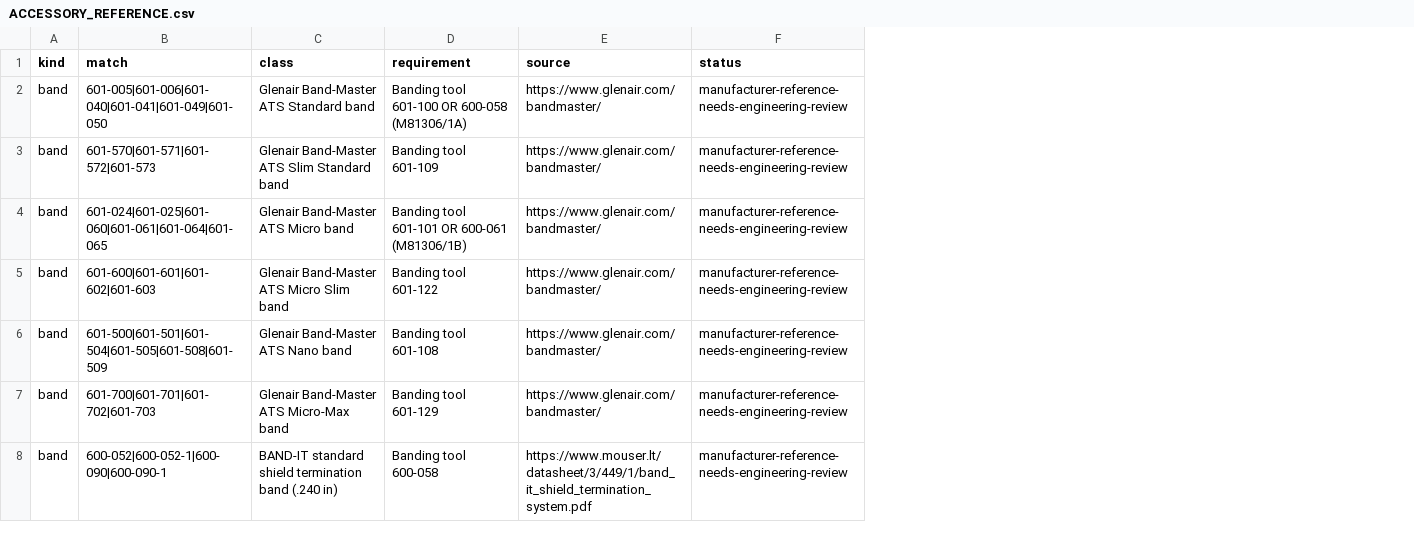
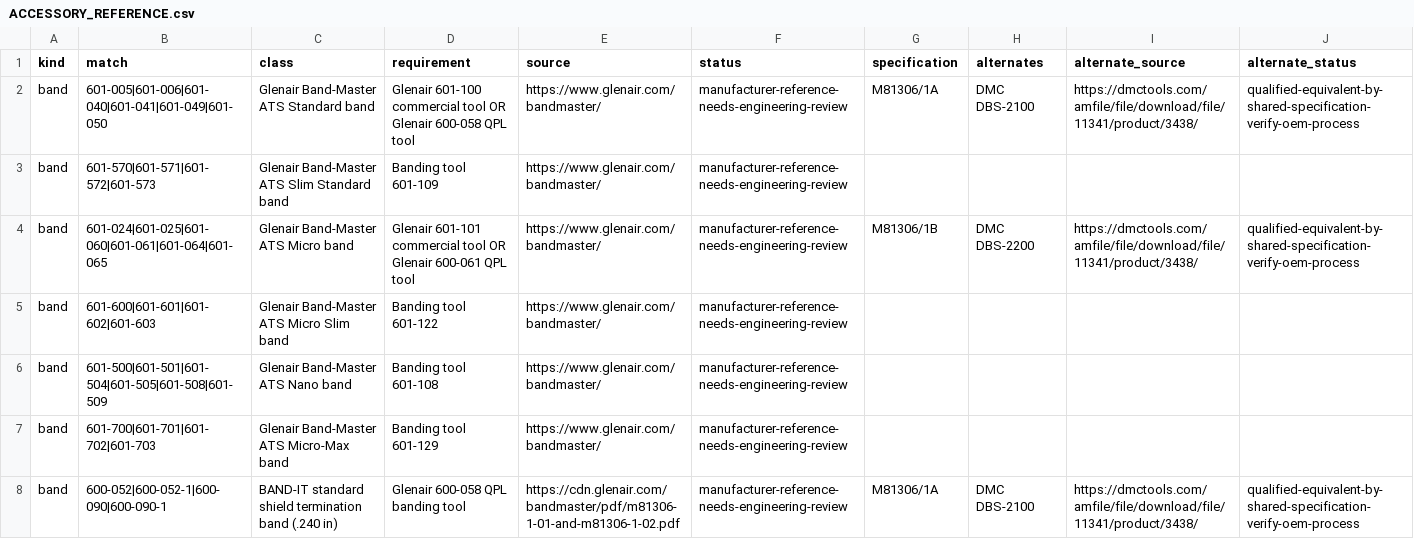
Before and after one commit to jbaker471-hue/harness_reader, a CSV file: assets/ACCESSORY_REFERENCE.csv, drawn as a sheet; only a part is shown; the diff covers the shown part only; the diff names each change by its address in the sheet, - before the commit and + after, or states it on an @@ line.

```diff
--- a/assets/ACCESSORY_REFERENCE.csv
+++ b/assets/ACCESSORY_REFERENCE.csv
+column G (specification), rows 2-8: M81306/1A |  | M81306/1B |  |  |  | M81306/1A
+column H (alternates), rows 2-8: DMC DBS-2100 |  | DMC DBS-2200 |  |  |  | DMC DBS-2100
+column I (alternate_source), rows 2-8: https://dmctools.com/amfile/file/download/file/11341/product/3438/ |  | https://dmctools.com/amfile/file/download/file/11341/product/3438/ |  |  |  | https://dmctools.com/amfile/file/download/file/11341/product/3438/
+column J (alternate_status), rows 2-8: qualified-equivalent-by-shared-specification-verify-oem-process |  | qualified-equivalent-by-shared-specification-verify-oem-process |  |  |  | qualified-equivalent-by-shared-specification-verify-oem-process
-D2 (requirement): Banding tool 601-100 OR 600-058 (M81306/1A)
+D2 (requirement): Glenair 601-100 commercial tool OR Glenair 600-058 QPL tool
-D4 (requirement): Banding tool 601-101 OR 600-061 (M81306/1B)
+D4 (requirement): Glenair 601-101 commercial tool OR Glenair 600-061 QPL tool
-D8 (requirement): Banding tool 600-058
+D8 (requirement): Glenair 600-058 QPL banding tool
-E8 (source): https://www.mouser.lt/datasheet/3/449/1/band_it_shield_termination_system.pdf
+E8 (source): https://cdn.glenair.com/bandmaster/pdf/m81306-1-01-and-m81306-1-02.pdf
```
Also changed, not shown: 5 added rows and 2 edited cells elsewhere in this file, 27 other files.
